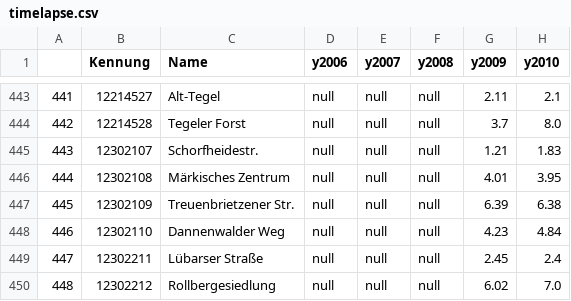
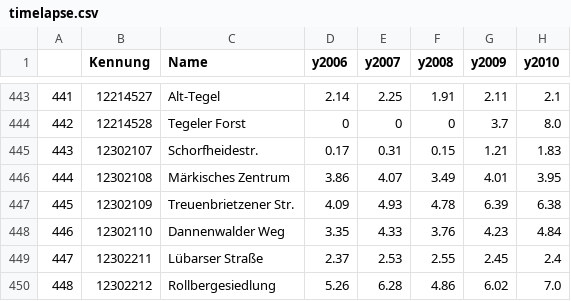
Before and after one commit to technologiestiftung/grundsicherung, a CSV file: data/timelapse.csv, drawn as a sheet; only a part is shown, gaps mark what is left out; the diff covers the shown part only; the diff names each change by its address in the sheet, - before the commit and + after, or states it on an @@ line.

```diff
--- a/data/timelapse.csv
+++ b/data/timelapse.csv
-D443 (y2006): null
+D443 (y2006): 2.14
-E443 (y2007): null
+E443 (y2007): 2.25
-F443 (y2008): null
+F443 (y2008): 1.91
-D444 (y2006): null
+D444 (y2006): 0
-E444 (y2007): null
+E444 (y2007): 0
-F444 (y2008): null
+F444 (y2008): 0
-D445 (y2006): null
+D445 (y2006): 0.17
-E445 (y2007): null
+E445 (y2007): 0.31
-F445 (y2008): null
+F445 (y2008): 0.15
-D446 (y2006): null
+D446 (y2006): 3.86
-E446 (y2007): null
+E446 (y2007): 4.07
-F446 (y2008): null
+F446 (y2008): 3.49
-D447 (y2006): null
+D447 (y2006): 4.09
-E447 (y2007): null
+E447 (y2007): 4.93
-F447 (y2008): null
+F447 (y2008): 4.78
-D448 (y2006): null
+D448 (y2006): 3.35
-E448 (y2007): null
+E448 (y2007): 4.33
-F448 (y2008): null
+F448 (y2008): 3.76
-D449 (y2006): null
+D449 (y2006): 2.37
-E449 (y2007): null
+E449 (y2007): 2.53
-F449 (y2008): null
+F449 (y2008): 2.55
-D450 (y2006): null
+D450 (y2006): 5.26
-E450 (y2007): null
+E450 (y2007): 6.28
-F450 (y2008): null
+F450 (y2008): 4.86
```
Also changed, not shown: 30 edited cells elsewhere in this file, 1 other file.
